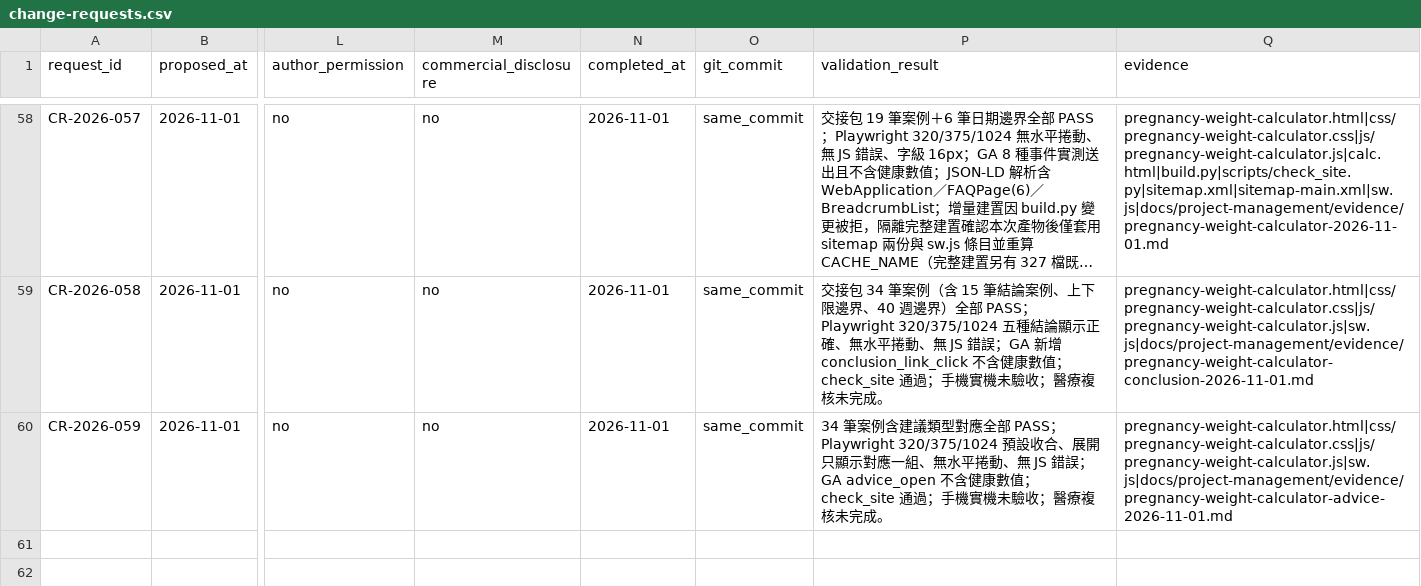
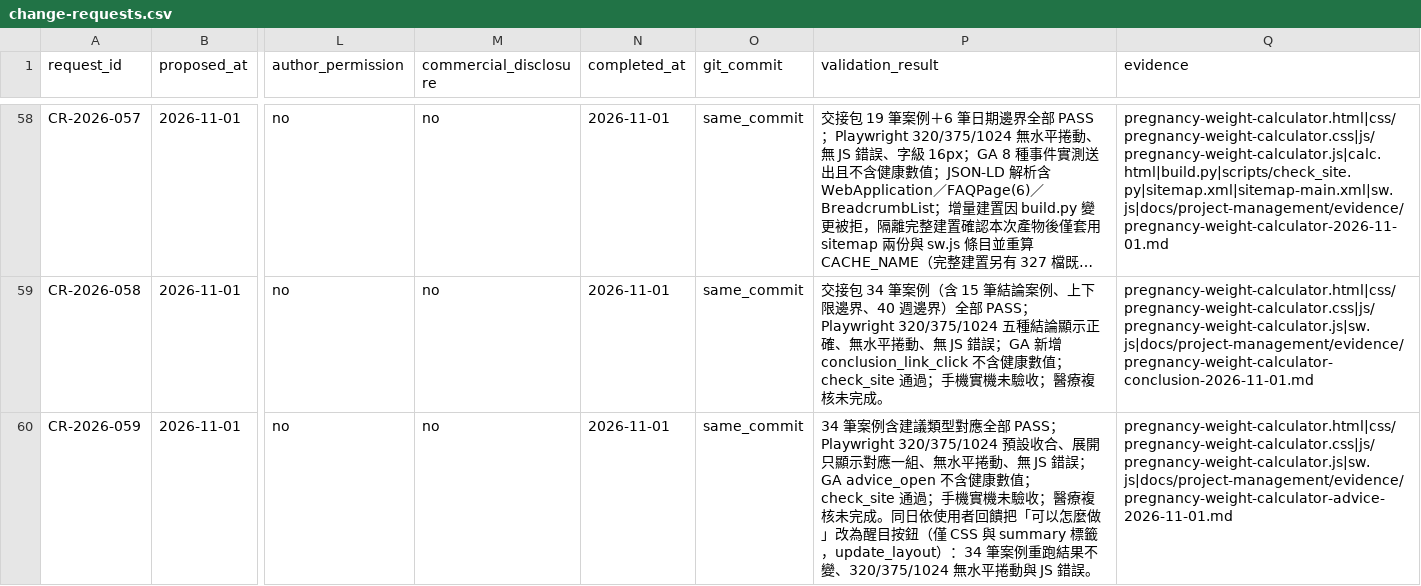
Before and after one commit to liaoweihung/pteduimg, a CSV file: docs/project-management/change-requests.csv, drawn as a sheet; only a part is shown, gaps mark what is left out; long unchanged cells end in …; the diff names each change by its address in the sheet, - before the commit and + after, or states it on an @@ line.

```diff
--- a/docs/project-management/change-requests.csv
+++ b/docs/project-management/change-requests.csv
-P60 (validation_result): …未完成。
+P60 (validation_result): …未完成。同日依使用者回饋把「可以怎麼做」改為醒目按鈕（僅 CSS 與 summary 標籤，update_layout）：34 筆案例重跑結果不變、320/375/1024 無水平捲動與 JS 錯誤。
```
Also changed, not shown: 4 other files.
